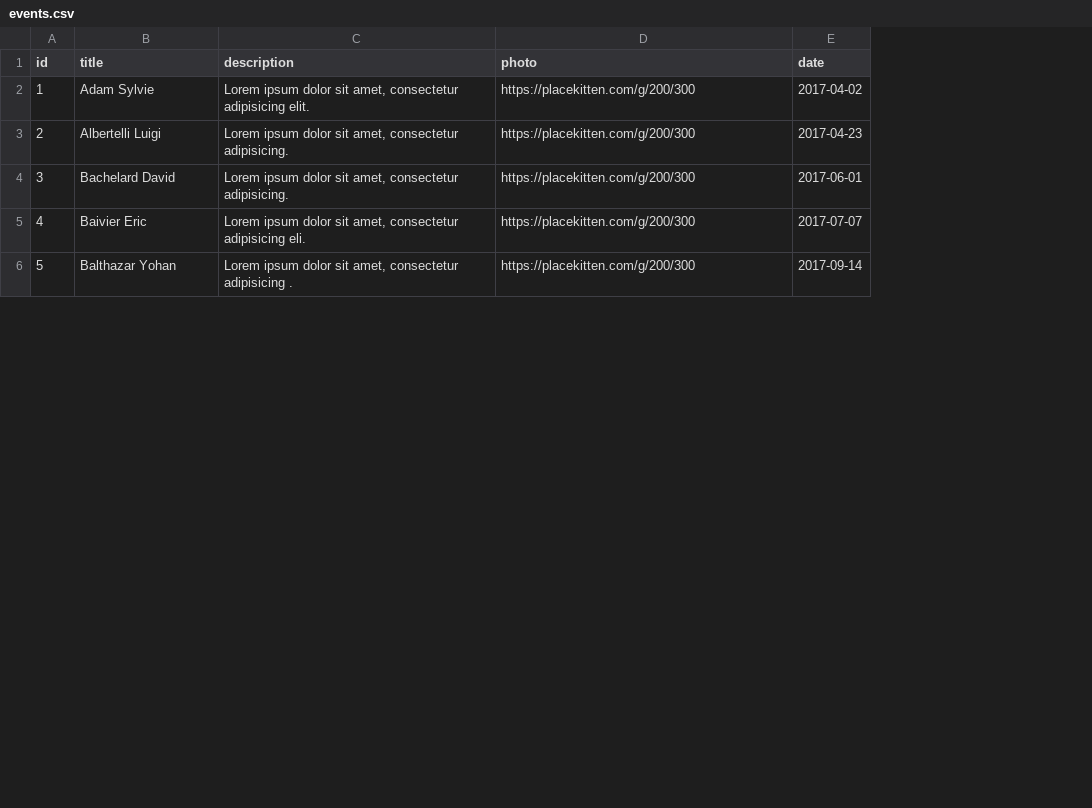
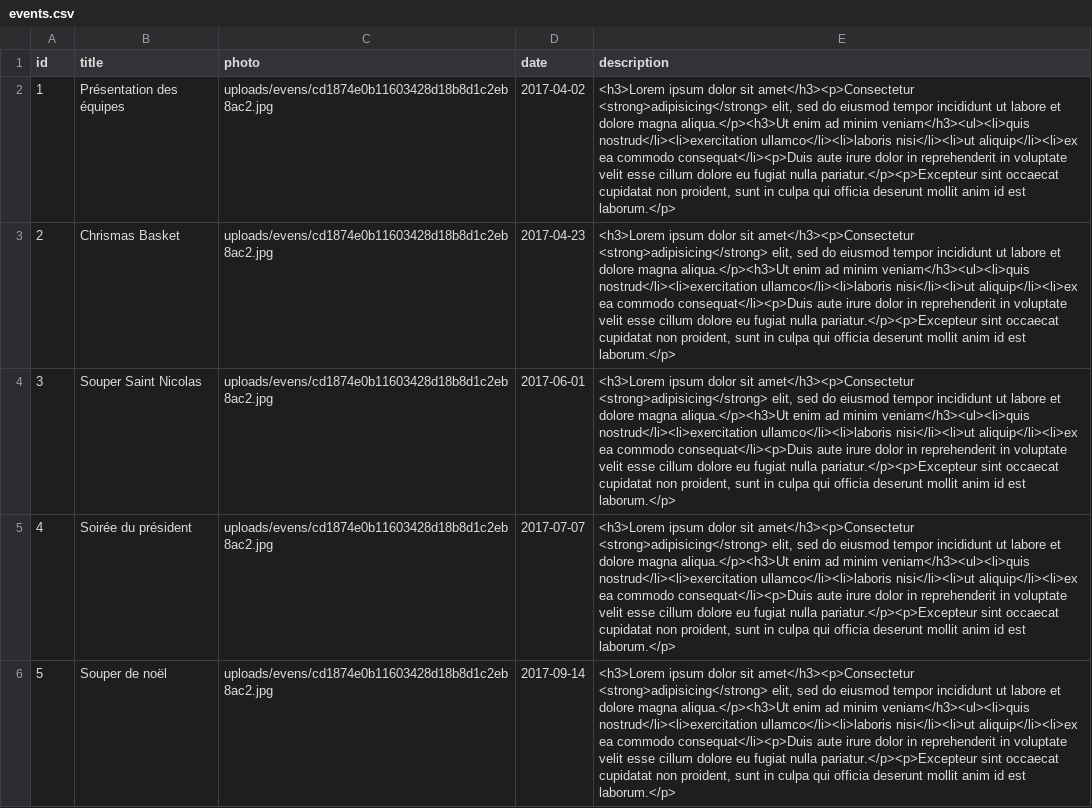
Before and after one commit to MrCaktuz/PFE, a CSV file: laravel/database/seeds/csv/events.csv, drawn as a sheet; only a part is shown; removed rows and columns are numbered as before the commit, all else as after; the diff covers the shown part only; the diff names each change by its address in the sheet, - before the commit and + after, or states it on an @@ line.

Commit message:
Implemented event section on homepage

```diff
--- a/laravel/database/seeds/csv/events.csv
+++ b/laravel/database/seeds/csv/events.csv
-column C (description), rows 2-6: Lorem ipsum dolor sit amet, consectetur adipisicing elit. | Lorem ipsum dolor sit amet, consectetur adipisicing. | Lorem ipsum dolor sit amet, consectetur adipisicing. | Lorem ipsum dolor sit amet, consectetur adipisicing eli. | Lorem ipsum dolor sit amet, consectetur adipisicing .
+column E (description), rows 2-6: all <h3>Lorem ipsum dolor sit amet</h3><p>Consectetur <strong>adipisicing</strong> elit, sed do eiusmod tempor incididunt ut labore et dolore magna aliqua.</p><h3>Ut enim ad minim veniam</h3><ul><li>quis nostrud</li><li>exercitation ullamco</li><li>laboris nisi</li><li>ut aliquip</li><li>ex ea commodo consequat</li><p>Duis aute irure dolor in reprehenderit in voluptate velit esse cillum dolore eu fugiat nulla pariatur.</p><p>Excepteur sint occaecat cupidatat non proident, sunt in culpa qui officia deserunt mollit anim id est laborum.</p>
-B2 (title): Adam Sylvie
+B2 (title): Présentation des équipes
-C2:C6 (photo): https://placekitten.com/g/200/300
+C2:C6 (photo): uploads/evens/cd1874e0b11603428d18b8d1c2eb8ac2.jpg
-B3 (title): Albertelli Luigi
+B3 (title): Chrismas Basket
-B4 (title): Bachelard David
+B4 (title): Souper Saint Nicolas
-B5 (title): Baivier Eric
+B5 (title): Soirée du président
-B6 (title): Balthazar Yohan
+B6 (title): Souper de noël
```
Also changed, not shown: 10 edited cells elsewhere in this file, 11 other files.
